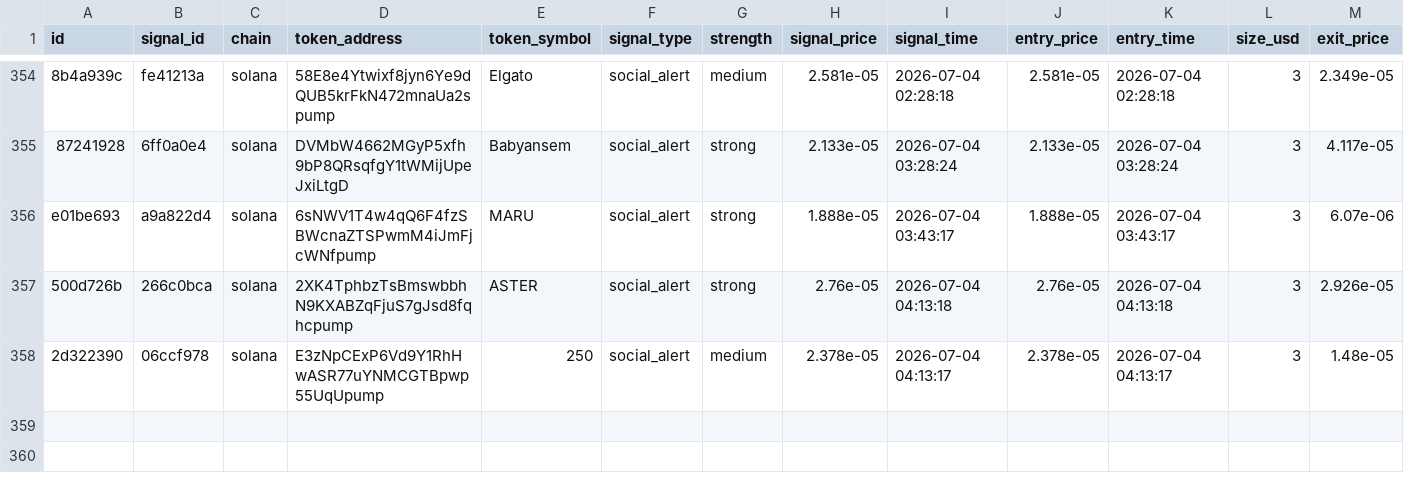
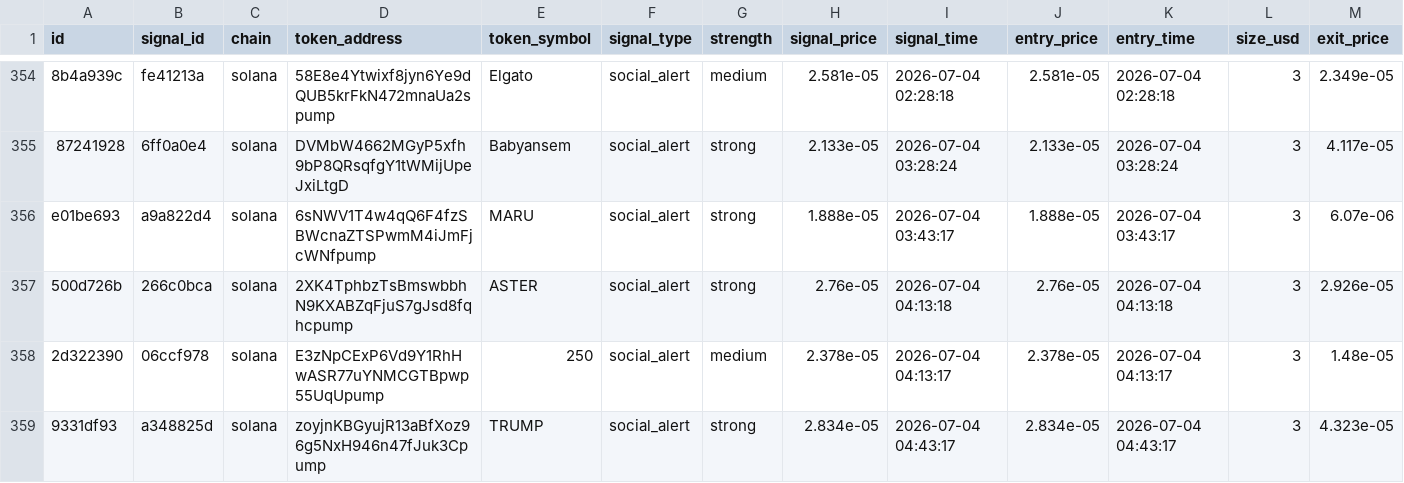
Before and after one commit to AMR200215/quant-bot, a CSV file: logs/memecoin_social_journal.csv, drawn as a sheet; only a part is shown, gaps mark what is left out; rows hold the shown columns only; the diff names each change by its address in the sheet, - before the commit and + after, or states it on an @@ line.

Commit message:
chore: sync live journals 2026-06-19T19:43

```diff
--- a/logs/memecoin_social_journal.csv
+++ b/logs/memecoin_social_journal.csv
+row 359: 9331df93 | a348825d | solana | zoyjnKBGyujR13aBfXoz96g5NxH946n47fJuk3Cpump | TRUMP | social_alert | strong | 2.834e-05 | 2026-07-04 04:43:17 | 2.834e-05 | 2026-07-04 04:43:17 | 3 | 4.323e-05
```
